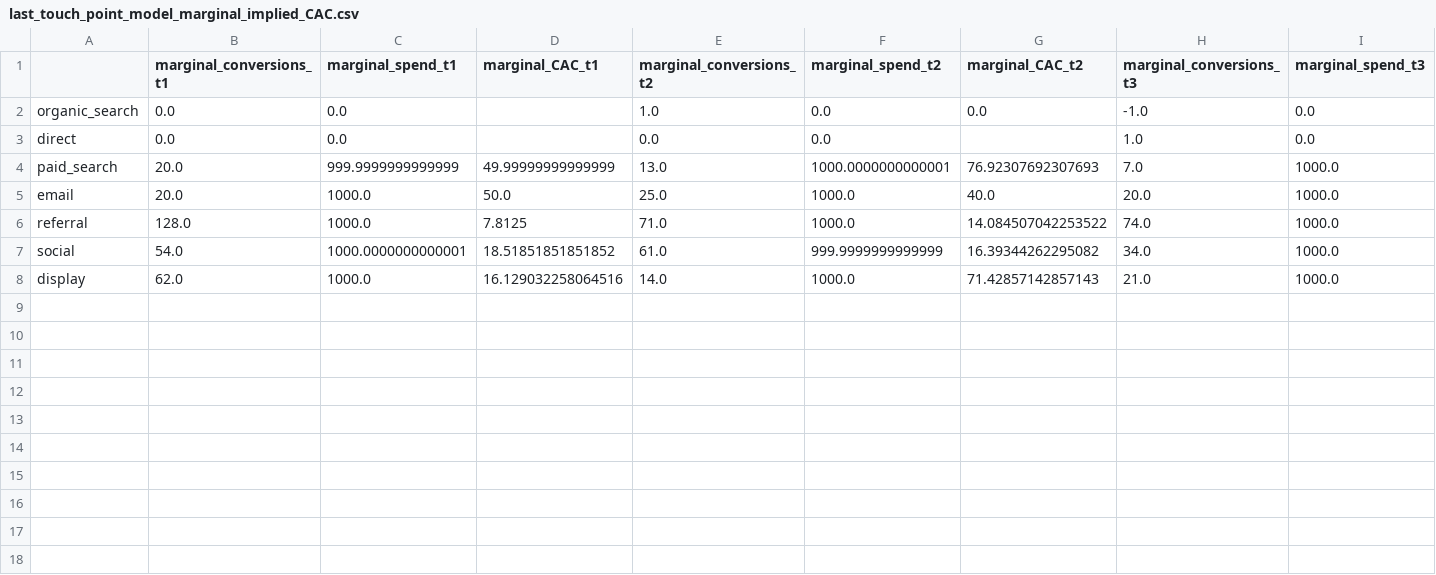
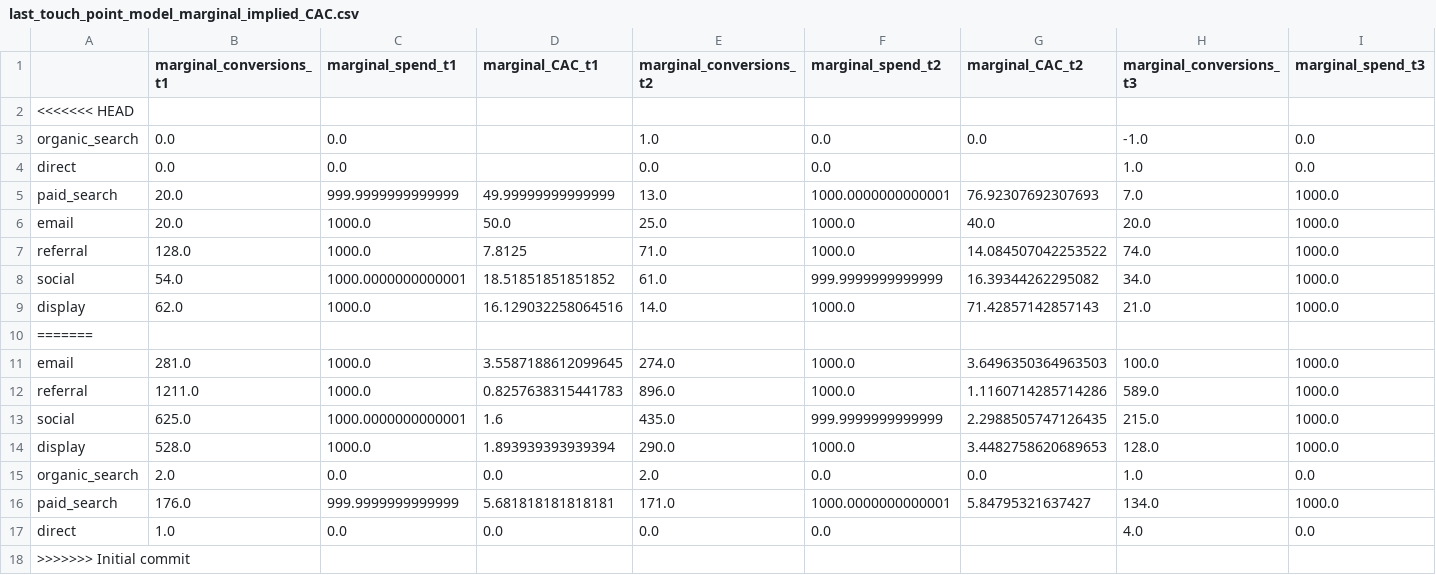
Before and after one commit to YanchengHe/DMA_Allocation, a CSV file: last_touch_point_model_marginal_implied_CAC.csv, drawn as a sheet; only a part is shown; rows hold the shown columns only; the diff names each change by its address in the sheet, - before the commit and + after, or states it on an @@ line.

```diff
--- a/last_touch_point_model_marginal_implied_CAC.csv
+++ b/last_touch_point_model_marginal_implied_CAC.csv
+row 2: <<<<<<< HEAD
+row 10: =======
+row 11: email | 281.0 | 1000.0 | 3.5587188612099645 | 274.0 | 1000.0 | 3.6496350364963503 | 100.0 | 1000.0
+row 12: referral | 1211.0 | 1000.0 | 0.8257638315441783 | 896.0 | 1000.0 | 1.1160714285714286 | 589.0 | 1000.0
+row 13: social | 625.0 | 1000.0000000000001 | 1.6 | 435.0 | 999.9999999999999 | 2.2988505747126435 | 215.0 | 1000.0
+row 14: display | 528.0 | 1000.0 | 1.893939393939394 | 290.0 | 1000.0 | 3.4482758620689653 | 128.0 | 1000.0
+row 15: organic_search | 2.0 | 0.0 | 0.0 | 2.0 | 0.0 | 0.0 | 1.0 | 0.0
+row 16: paid_search | 176.0 | 999.9999999999999 | 5.681818181818181 | 171.0 | 1000.0000000000001 | 5.84795321637427 | 134.0 | 1000.0
+row 17: direct | 1.0 | 0.0 | 0.0 | 0.0 | 0.0 |  | 4.0 | 0.0
+row 18: >>>>>>> Initial commit
```
Also changed, not shown: first_touch_point_model_marginal_implied_CAC.csv, last_nondirect_touch_point_model_marginal_implied_CAC.csv, 3 other files.
